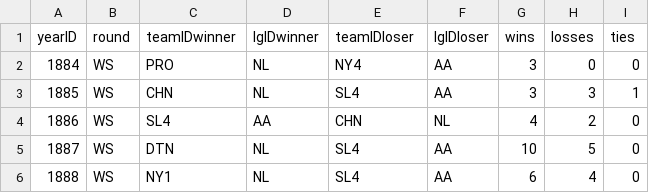
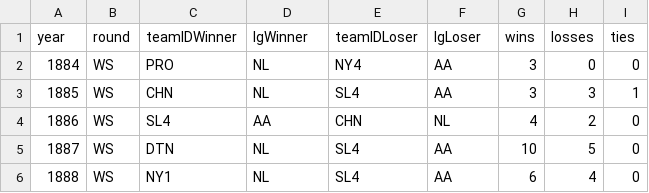
Before and after one commit to RianAndEricReview/back-of-the-card, a CSV file: CSV/SeriesPost.csv, drawn as a sheet; only a part is shown.

Commit message:
refactor(seriesPost): update column names in model & csv

```diff
--- a/CSV/SeriesPost.csv
+++ b/CSV/SeriesPost.csv
@@ -1,2 +1,2 @@
-yearID,round,teamIDwinner,lgIDwinner,teamIDloser,lgIDloser,wins,losses,ties
+year,round,teamIDWinner,lgWinner,teamIDLoser,lgLoser,wins,losses,ties
 1884,WS,PRO,NL,NY4,AA,3,0,0
```
Also changed, not shown: 1 other file.
